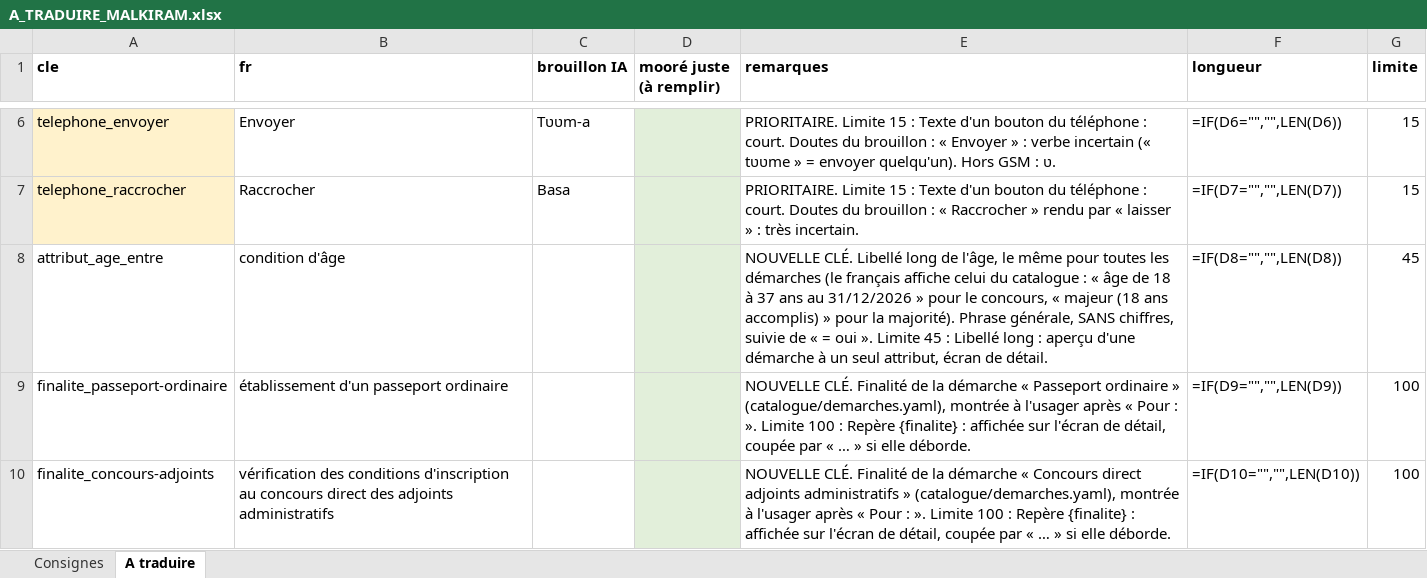
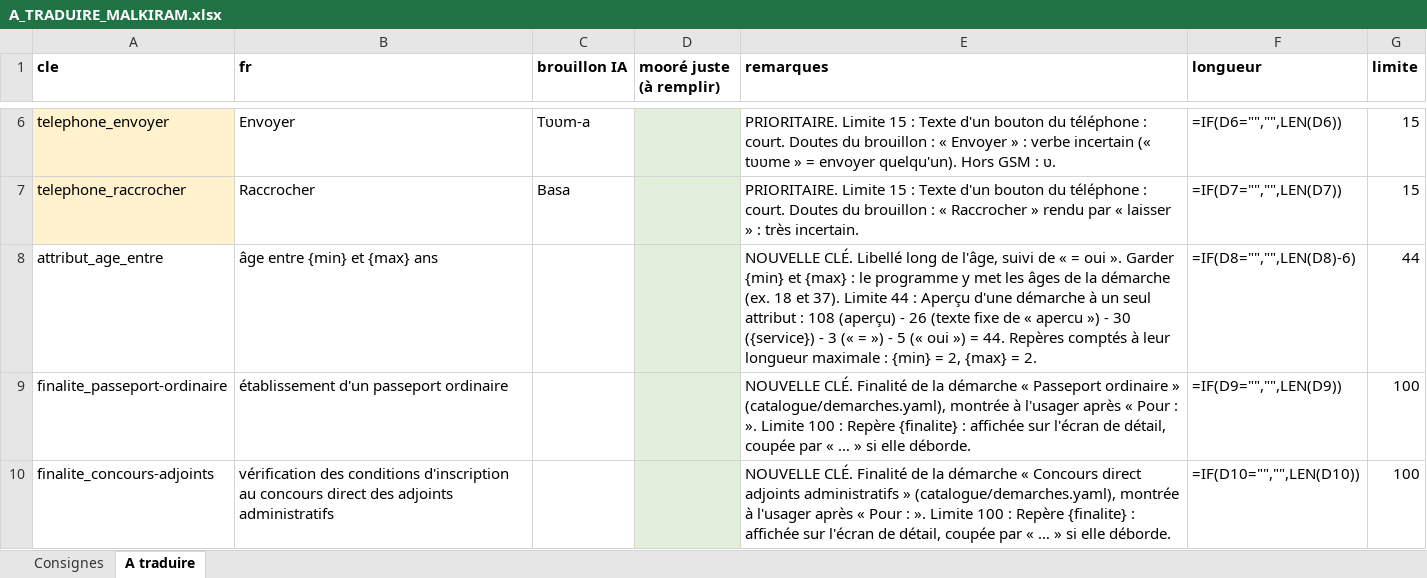
Before and after one commit to wangredelwende-spec/griot-dites-le-nous-une-fois, an Excel workbook: traduction-moore/A_TRADUIRE_MALKIRAM.xlsx, sheet A traduire, drawn as a sheet; only a part is shown, gaps mark what is left out; values as stored, in another font and other column widths than the file's, no borders; formulas without a stored value are shown as written; conditional formats not drawn; the diff covers the shown part only; the diff names each change by its address in the sheet, - before the commit and + after, or states it on an @@ line.

Commit message:
docs: A_TRADUIRE_MALKIRAM.xlsx : attribut_age_entre = « âge entre {min} et {max} ans » ({min} et {max} comptés à 2 caractères), limite recalculée à 44 (aperçu d'une démarche à un seul attribut)

```diff
--- a/traduction-moore/A_TRADUIRE_MALKIRAM.xlsx (sheet A traduire)
+++ b/traduction-moore/A_TRADUIRE_MALKIRAM.xlsx (sheet A traduire)
-B8 (fr): condition d'âge
+B8 (fr): âge entre {min} et {max} ans
-E8 (remarques): …de l'âge, le même pour toutes les démarches (le français affiche celui du catalogue : « âge de 18 à 37 ans au 31/12/2026 » pour le concours, « majeur (18 ans accomplis) » pour la majorité). Phrase générale, SANS chiffres, suivie de « = oui ». Limite 45 : Libellé long : aperçu d'une démarche à un seul attribut, écran de détail.
+E8 (remarques): …de l'âge, suivi de « = oui ». Garder {min} et {max} : le programme y met les âges de la démarche (ex. 18 et 37). Limite 44 : Aperçu d'une démarche à un seul attribut : 108 (aperçu) - 26 (texte fixe de « apercu ») - 30 ({service}) - 3 (« = ») - 5 (« oui ») = 44. Repères comptés à leur longueur maximale : {min} = 2, {max} = 2.
-F8 (longueur): =IF(D8="","",LEN(D8))
+F8 (longueur): =IF(D8="","",LEN(D8)-6)
-G8 (limite): 45
+G8 (limite): 44
```
Also changed, not shown: 2 edited cells elsewhere in this sheet.
